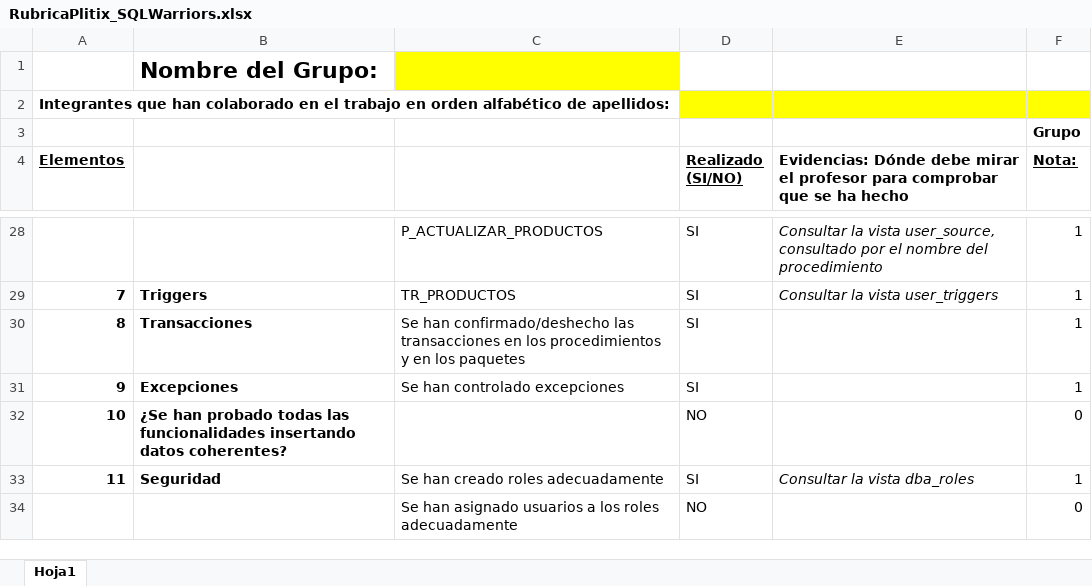
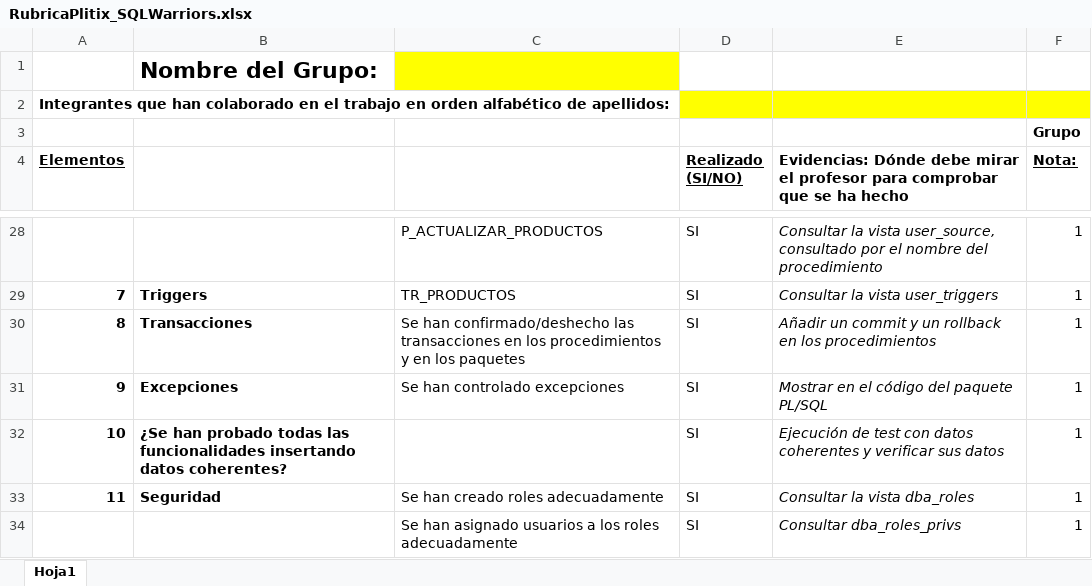
Before and after one commit to jesusAlcPer25/ProyectoABD-SQLWarriors, an Excel workbook: RubricaPlitix_SQLWarriors.xlsx, sheet Hoja1, drawn as a sheet; only a part is shown, gaps mark what is left out; values as stored, in another font and other column widths than the file's, no borders; removed rows and columns are numbered as before the commit, all else as after; the diff covers the shown part only; the diff names each change by its address in the sheet, - before the commit and + after, or states it on an @@ line.

Commit message:
Fin seguridad y paquetes pl sql, rubrica final

```diff
--- a/RubricaPlitix_SQLWarriors.xlsx (sheet Hoja1)
+++ b/RubricaPlitix_SQLWarriors.xlsx (sheet Hoja1)
-E30: (empty)
+E30: Añadir un commit y un rollback en los procedimientos
-E31: (empty)
+E31: Mostrar en el código del paquete PL/SQL
-row 32: 10 | ¿Se han probado todas las funcionalidades insertando datos coherentes? |  | NO |  | 0
+row 32: 10 | ¿Se han probado todas las funcionalidades insertando datos coherentes? |  | SI | Ejecución de test con datos coherentes y verificar sus datos | 1
-D34 (Realizado (SI/NO)): NO
+D34 (Realizado (SI/NO)): SI
-E34: (empty)
+E34: Consultar dba_roles_privs
-F34 (Nota:): 0
+F34 (Nota:): 1
```
Also changed, not shown: 37 edited cells elsewhere in this sheet, 2 other files.
